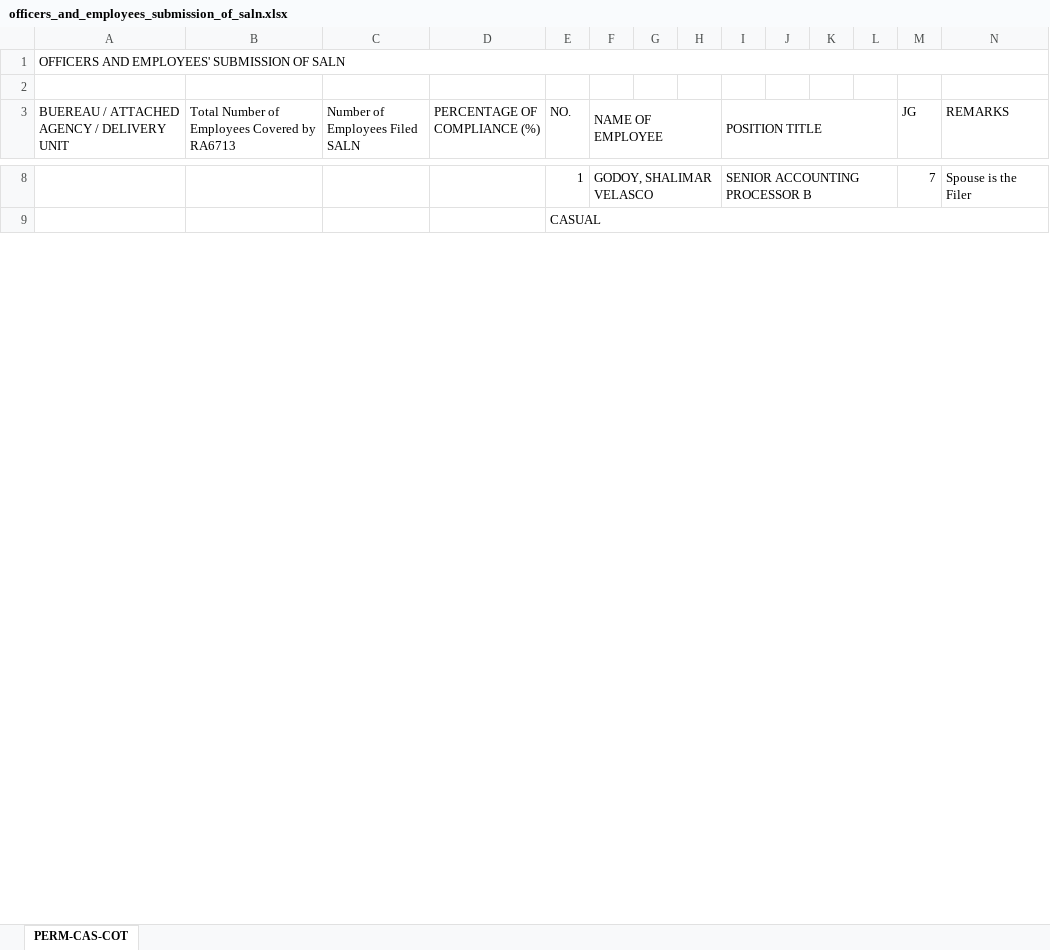
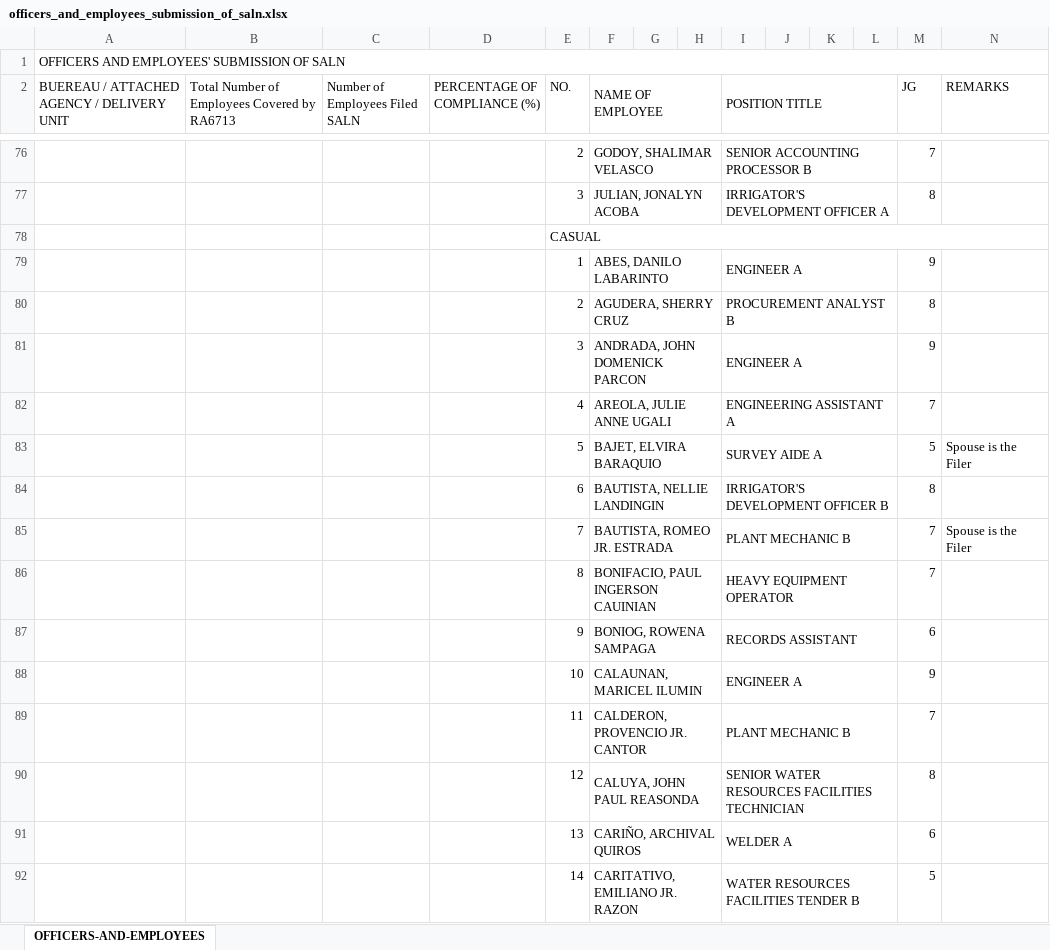
Before and after one commit to apj-lml/201-File-System, an Excel workbook: website/static/saln/officers_and_employees_submission_of_saln.xlsx, sheet OFFICERS-AND-EMPLOYEES, drawn as a sheet; only a part is shown, gaps mark what is left out; values as stored, in another font and other column widths than the file's, no cell formats; removed rows and columns are numbered as before the commit, all else as after; the diff covers the shown part only; the diff names each change by its address in the sheet, - before the commit and + after, or states it on an @@ line.

```diff
--- a/website/static/saln/officers_and_employees_submission_of_saln.xlsx (sheet OFFICERS-AND-EMPLOYEES)
+++ b/website/static/saln/officers_and_employees_submission_of_saln.xlsx (sheet OFFICERS-AND-EMPLOYEES)
-sheet tab: PERM-CAS-COT
+sheet tab: OFFICERS-AND-EMPLOYEES
-row 2: (empty)
-E76 (NO.): 1
+E76 (NO.): 2
-N76 (REMARKS): Spouse is the Filer
+N76 (REMARKS): (empty)
+row 77:  |  |  |  | 3 | JULIAN, JONALYN ACOBA |  |  | IRRIGATOR'S DEVELOPMENT OFFICER A |  |  |  | 8
+row 79:  |  |  |  | 1 | ABES, DANILO LABARINTO |  |  | ENGINEER A |  |  |  | 9
+row 80:  |  |  |  | 2 | AGUDERA, SHERRY CRUZ |  |  | PROCUREMENT ANALYST B |  |  |  | 8
+row 81:  |  |  |  | 3 | ANDRADA, JOHN DOMENICK PARCON |  |  | ENGINEER A |  |  |  | 9
+row 82:  |  |  |  | 4 | AREOLA, JULIE ANNE UGALI |  |  | ENGINEERING ASSISTANT A |  |  |  | 7
+row 83:  |  |  |  | 5 | BAJET, ELVIRA BARAQUIO |  |  | SURVEY AIDE A |  |  |  | 5 | Spouse is the Filer
+row 84:  |  |  |  | 6 | BAUTISTA, NELLIE LANDINGIN |  |  | IRRIGATOR'S DEVELOPMENT OFFICER B |  |  |  | 8
+row 85:  |  |  |  | 7 | BAUTISTA, ROMEO JR. ESTRADA |  |  | PLANT MECHANIC B |  |  |  | 7 | Spouse is the Filer
+row 86:  |  |  |  | 8 | BONIFACIO, PAUL INGERSON CAUINIAN |  |  | HEAVY EQUIPMENT OPERATOR |  |  |  | 7
+row 87:  |  |  |  | 9 | BONIOG, ROWENA SAMPAGA |  |  | RECORDS ASSISTANT |  |  |  | 6
+row 88:  |  |  |  | 10 | CALAUNAN, MARICEL ILUMIN |  |  | ENGINEER A |  |  |  | 9
+row 89:  |  |  |  | 11 | CALDERON, PROVENCIO JR. CANTOR |  |  | PLANT MECHANIC B |  |  |  | 7
+row 90:  |  |  |  | 12 | CALUYA, JOHN PAUL REASONDA |  |  | SENIOR WATER RESOURCES FACILITIES TECHNICIAN |  |  |  | 8
+row 91:  |  |  |  | 13 | CARIÑO, ARCHIVAL QUIROS |  |  | WELDER A |  |  |  | 6
+row 92:  |  |  |  | 14 | CARITATIVO, EMILIANO JR. RAZON |  |  | WATER RESOURCES FACILITIES TENDER B |  |  |  | 5
```
Also changed, not shown: 143 added rows, 3 removed rows, 4 edited cells and merged cells elsewhere in this sheet, cell formats, charts or pictures, website/static/saln/modified_summary_list_of_filers_test.xlsx, website/static/saln/report_on_saln.xlsx, 14 other files.
